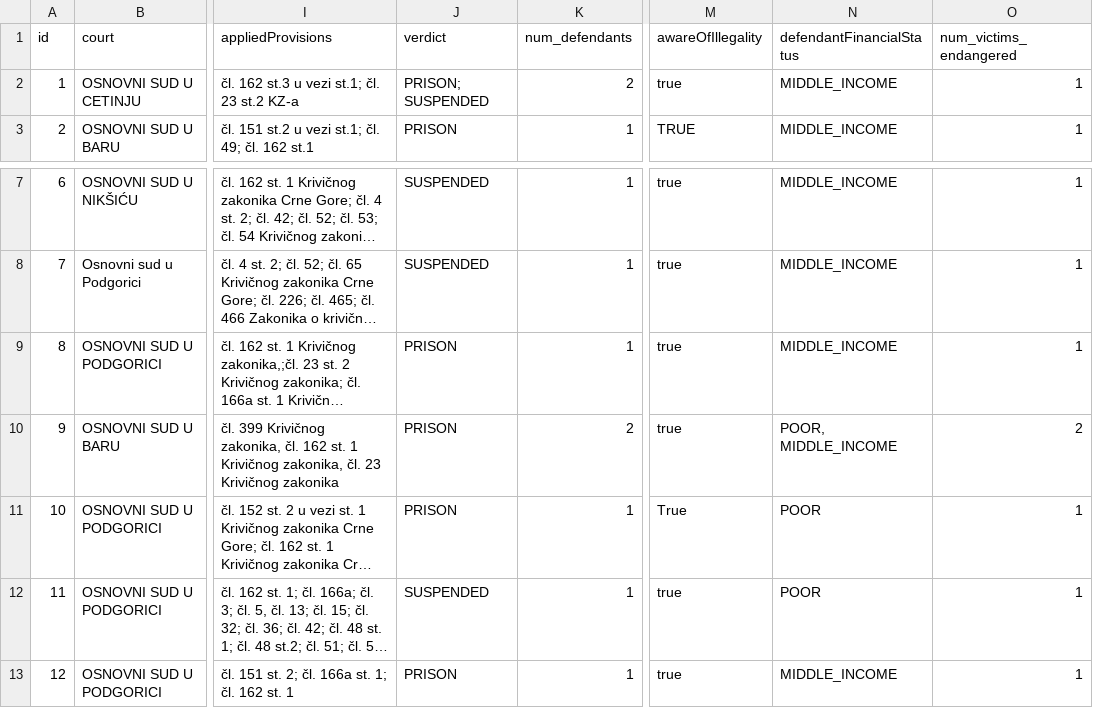
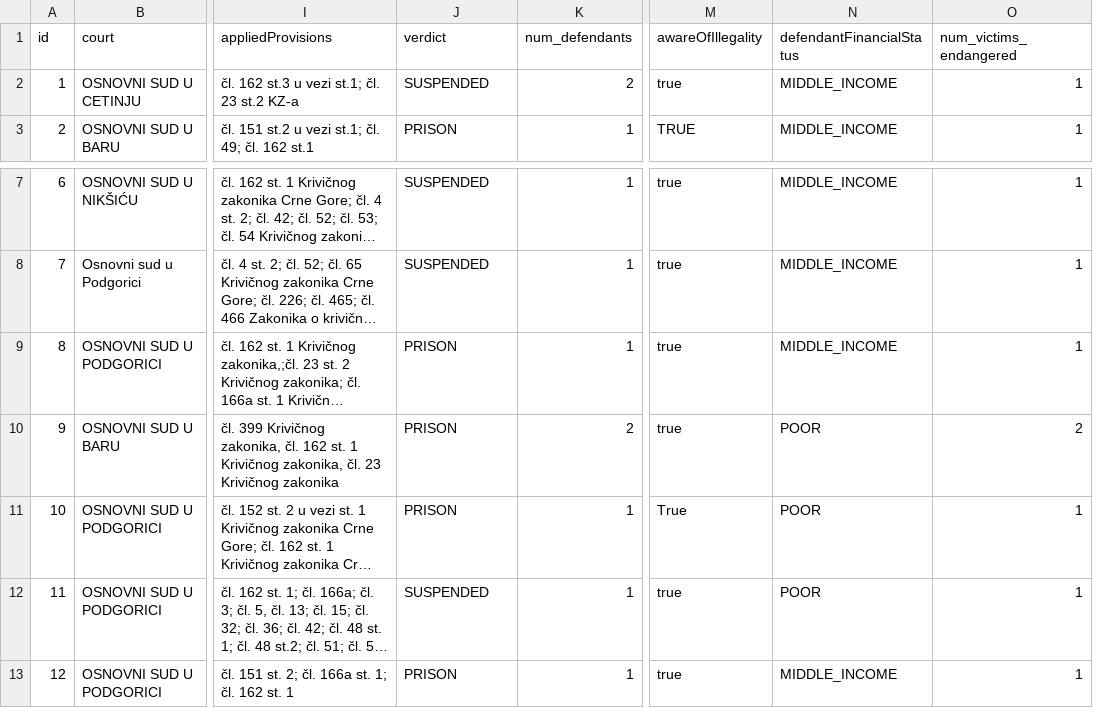
Before and after one commit to bmijanovic/judger, a CSV file: backend/Judger-Server/data/db/metadata.csv, drawn as a sheet; only a part is shown, gaps mark what is left out; long unchanged cells end in …; the diff names each change by its address in the sheet, - before the commit and + after, or states it on an @@ line.

```diff
--- a/backend/Judger-Server/data/db/metadata.csv
+++ b/backend/Judger-Server/data/db/metadata.csv
-J2 (verdict): PRISON; SUSPENDED
+J2 (verdict): SUSPENDED
-N10 (defendantFinancialStatus): POOR, MIDDLE_INCOME
+N10 (defendantFinancialStatus): POOR
```
Also changed, not shown: judgements/metadata.csv.
